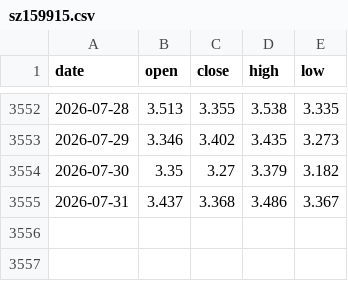
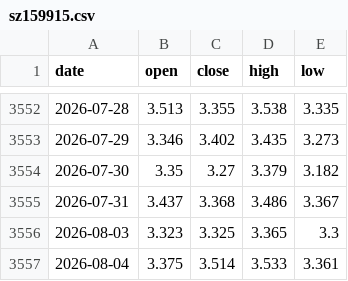
Before and after one commit to lovweiyi/ipo-auto-report, a CSV file: etf-bullbear/data/etf_history/sz159915.csv, drawn as a sheet; only a part is shown, gaps mark what is left out; the diff names each change by its address in the sheet, - before the commit and + after, or states it on an @@ line.

```diff
--- a/etf-bullbear/data/etf_history/sz159915.csv
+++ b/etf-bullbear/data/etf_history/sz159915.csv
+row 3556: 2026-08-03 | 3.323 | 3.325 | 3.365 | 3.3
+row 3557: 2026-08-04 | 3.375 | 3.514 | 3.533 | 3.361
```
Also changed, not shown: etf-bullbear/data/etf_history/sh510050.csv, etf-bullbear/data/etf_history/sh510300.csv, 2 other files.
